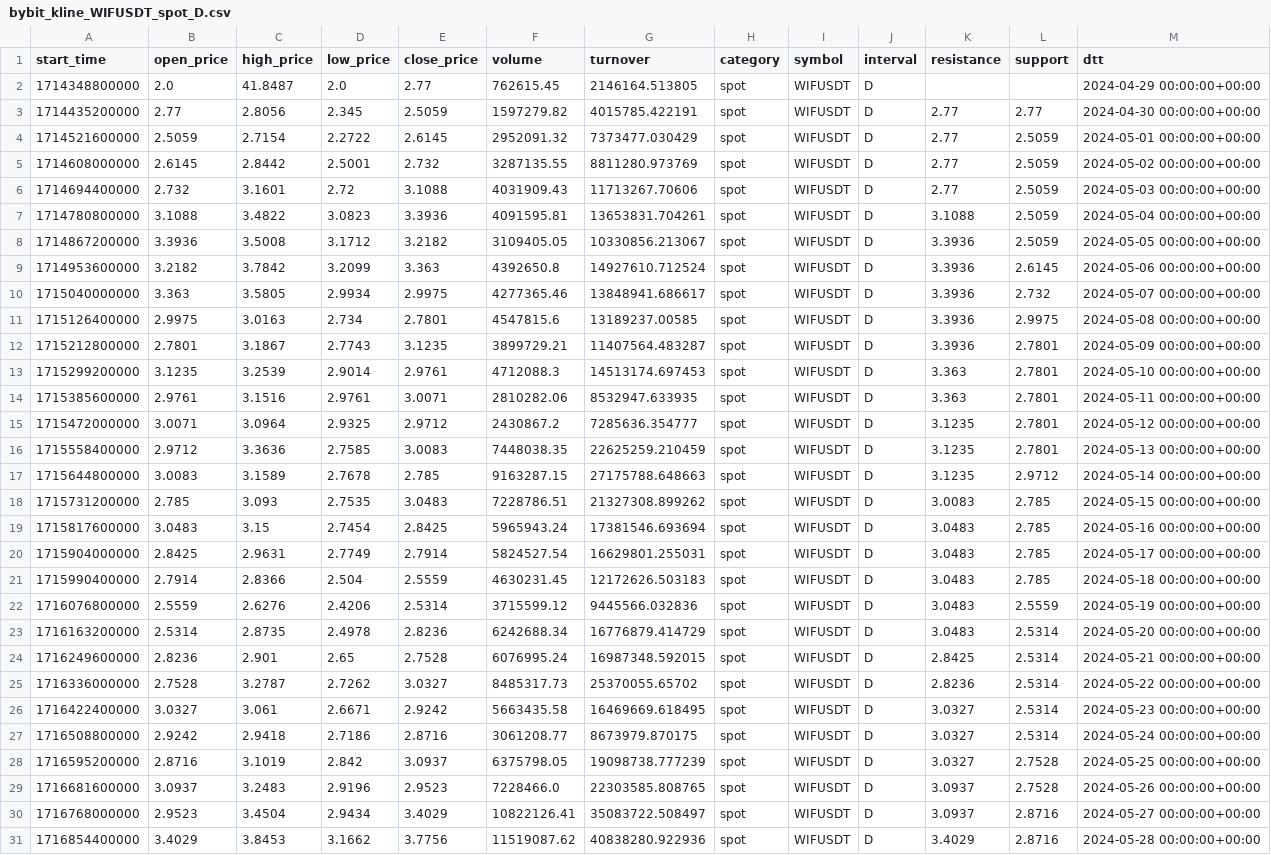
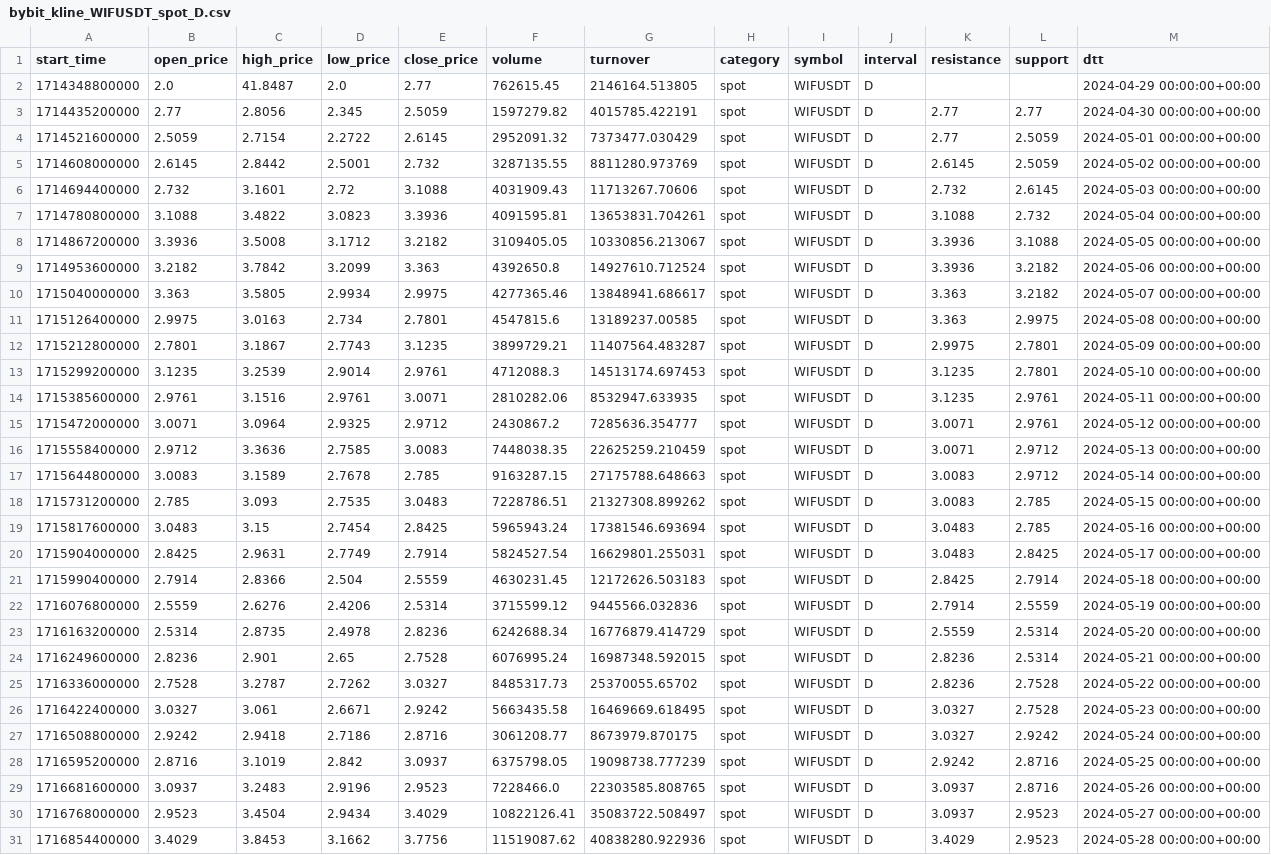
Before and after one commit to golyshevskii/pybye, a CSV file: data/bybit/kline/bybit_kline_WIFUSDT_spot_D.csv, drawn as a sheet; only a part is shown; the diff covers the shown part only; the diff names each change by its address in the sheet, - before the commit and + after, or states it on an @@ line.

```diff
--- a/data/bybit/kline/bybit_kline_WIFUSDT_spot_D.csv
+++ b/data/bybit/kline/bybit_kline_WIFUSDT_spot_D.csv
-K5 (resistance): 2.77
+K5 (resistance): 2.6145
-K6 (resistance): 2.77
+K6 (resistance): 2.732
-L6 (support): 2.5059
+L6 (support): 2.6145
-L7 (support): 2.5059
+L7 (support): 2.732
-L8 (support): 2.5059
+L8 (support): 3.1088
-L9 (support): 2.6145
+L9 (support): 3.2182
-K10:K11 (resistance): 3.3936
+K10:K11 (resistance): 3.363
-L10 (support): 2.732
+L10 (support): 3.2182
-K12 (resistance): 3.3936
+K12 (resistance): 2.9975
-K13:K14 (resistance): 3.363
+K13:K14 (resistance): 3.1235
-L14:L15 (support): 2.7801
+L14:L15 (support): 2.9761
-K15:K16 (resistance): 3.1235
+K15:K16 (resistance): 3.0071
-L16 (support): 2.7801
+L16 (support): 2.9712
-K17 (resistance): 3.1235
+K17 (resistance): 3.0083
-L20 (support): 2.785
+L20 (support): 2.8425
-K21 (resistance): 3.0483
+K21 (resistance): 2.8425
-L21 (support): 2.785
+L21 (support): 2.7914
-K22 (resistance): 3.0483
+K22 (resistance): 2.7914
-K23 (resistance): 3.0483
+K23 (resistance): 2.5559
-K24 (resistance): 2.8425
+K24 (resistance): 2.8236
-L25:L26 (support): 2.5314
+L25:L26 (support): 2.7528
-L27 (support): 2.5314
+L27 (support): 2.9242
-K28 (resistance): 3.0327
+K28 (resistance): 2.9242
-L28:L29 (support): 2.7528
+L28:L29 (support): 2.8716
-L30:L31 (support): 2.8716
+L30:L31 (support): 2.9523
```
Also changed, not shown: 134 edited cells elsewhere in this file, data/bybit/kline/bybit_kline_WIFUSDT_spot_60.csv, 4 other files.
